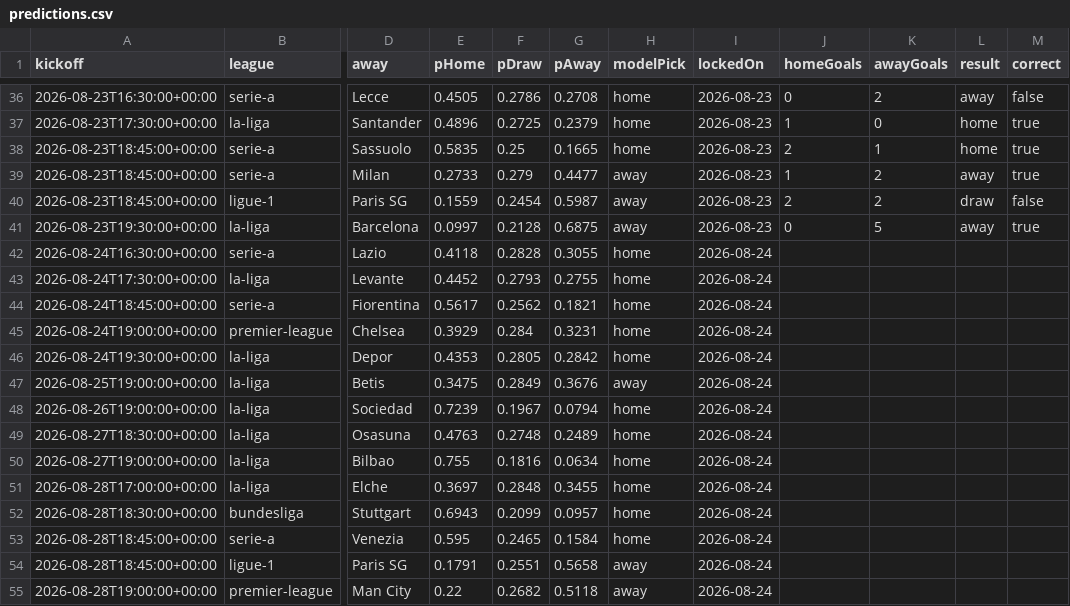
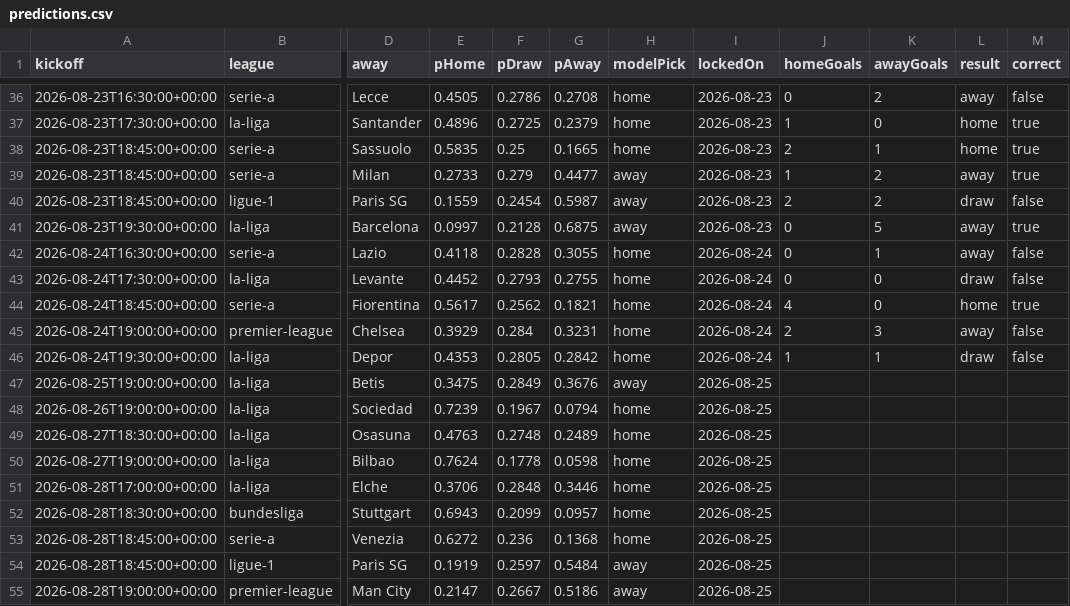
Before and after one commit to Hicruben/theopenmodel, a CSV file: public/data/predictions.csv, drawn as a sheet; only a part is shown, gaps mark what is left out; the diff covers the shown part only; the diff names each change by its address in the sheet, - before the commit and + after, or states it on an @@ line.

```diff
--- a/public/data/predictions.csv
+++ b/public/data/predictions.csv
-J42:J43 (homeGoals): (empty)
+J42:J43 (homeGoals): 0
-K42 (awayGoals): (empty)
+K42 (awayGoals): 1
-L42 (result): (empty)
+L42 (result): away
-M42:M43 (correct): (empty)
+M42:M43 (correct): false
-K43:K44 (awayGoals): (empty)
+K43:K44 (awayGoals): 0
-L43 (result): (empty)
+L43 (result): draw
-J44 (homeGoals): (empty)
+J44 (homeGoals): 4
-L44 (result): (empty)
+L44 (result): home
-M44 (correct): (empty)
+M44 (correct): true
-J45 (homeGoals): (empty)
+J45 (homeGoals): 2
-K45 (awayGoals): (empty)
+K45 (awayGoals): 3
-L45 (result): (empty)
+L45 (result): away
-M45:M46 (correct): (empty)
+M45:M46 (correct): false
-J46 (homeGoals): (empty)
+J46 (homeGoals): 1
-K46 (awayGoals): (empty)
+K46 (awayGoals): 1
-L46 (result): (empty)
+L46 (result): draw
-I47:I55 (lockedOn): 2026-08-24
+I47:I55 (lockedOn): 2026-08-25
-E50 (pHome): 0.755
+E50 (pHome): 0.7624
-F50 (pDraw): 0.1816
+F50 (pDraw): 0.1778
-G50 (pAway): 0.0634
+G50 (pAway): 0.0598
-E51 (pHome): 0.3697
+E51 (pHome): 0.3706
-G51 (pAway): 0.3455
+G51 (pAway): 0.3446
-E53 (pHome): 0.595
+E53 (pHome): 0.6272
-F53 (pDraw): 0.2465
+F53 (pDraw): 0.236
-G53 (pAway): 0.1584
+G53 (pAway): 0.1368
-E54 (pHome): 0.1791
+E54 (pHome): 0.1919
-F54 (pDraw): 0.2551
+F54 (pDraw): 0.2597
-G54 (pAway): 0.5658
+G54 (pAway): 0.5484
-E55 (pHome): 0.22
+E55 (pHome): 0.2147
-F55 (pDraw): 0.2682
+F55 (pDraw): 0.2667
-G55 (pAway): 0.5118
+G55 (pAway): 0.5186
```
Also changed, not shown: 95 edited cells elsewhere in this file, public/data/elo-ratings.csv, public/data/fixtures-2026-27.csv, 11 other files.
